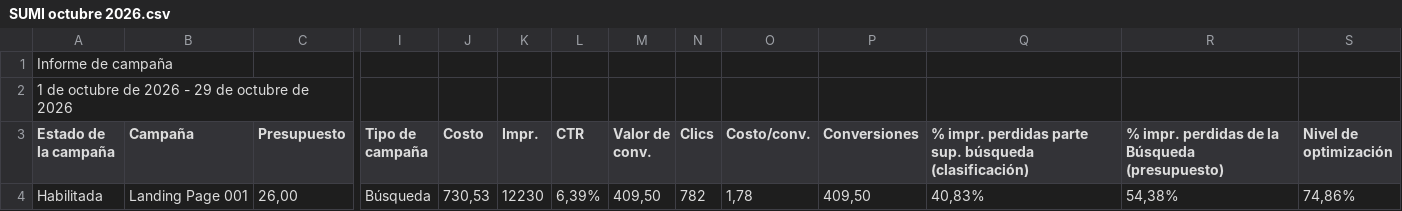
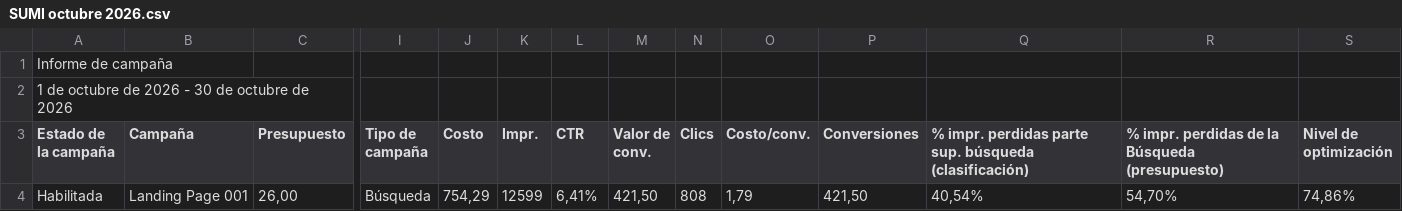
Before and after one commit to jorgeluis666/SUMI, a CSV file: data/csv-backups/drive/SUMI octubre 2026.csv, drawn as a sheet; only a part is shown, gaps mark what is left out; the diff names each change by its address in the sheet, - before the commit and + after, or states it on an @@ line.

```diff
--- a/data/csv-backups/drive/SUMI octubre 2026.csv
+++ b/data/csv-backups/drive/SUMI octubre 2026.csv
-A2 (Estado de la campaña): 1 de octubre de 2026 - 29 de octubre de 2026
+A2 (Estado de la campaña): 1 de octubre de 2026 - 30 de octubre de 2026
-J4 (Costo): 730,53
+J4 (Costo): 754,29
-K4 (Impr.): 12230
+K4 (Impr.): 12599
-L4 (CTR): 6,39%
+L4 (CTR): 6,41%
-M4 (Valor de conv.): 409,50
+M4 (Valor de conv.): 421,50
-N4 (Clics): 782
+N4 (Clics): 808
-O4 (Costo/conv.): 1,78
+O4 (Costo/conv.): 1,79
-P4 (Conversiones): 409,50
+P4 (Conversiones): 421,50
-Q4: 40,83%
+Q4: 40,54%
-R4: 54,38%
+R4: 54,70%
```
Also changed, not shown: data/csv-backups/keywords/SUMI KW octubre 2026.csv, 5 other files.
